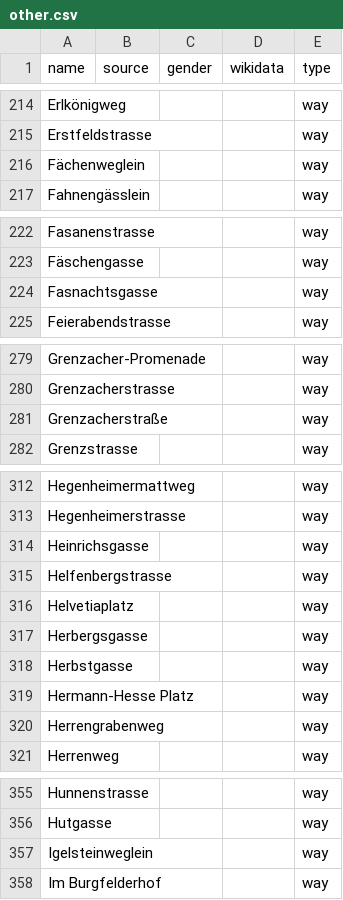
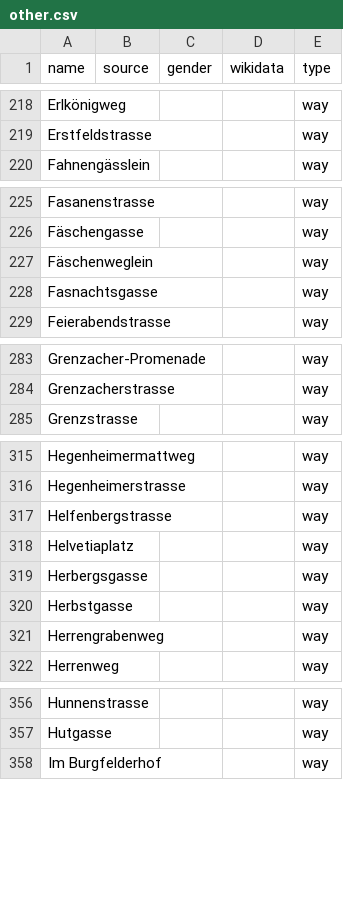
Before and after one commit to EqualStreetNames/equalstreetnames-basel, a CSV file: data/other.csv, drawn as a sheet; only a part is shown, gaps mark what is left out; the diff covers the shown part only.

```diff
--- a/data/other.csv
+++ b/data/other.csv
@@ -215,3 +219,2 @@ Erlkönigweg,,,,way
 Erstfeldstrasse,,,,way
-Fächenweglein,,,,way
 Fahnengässlein,,,,way
@@ -223,2 +226,3 @@ Fasanenstrasse,,,,way
 Fäschengasse,,,,way
+Fäschenweglein,,,,way
 Fasnachtsgasse,,,,way
@@ -280,3 +284,2 @@ Grenzacher-Promenade,,,,way
 Grenzacherstrasse,,,,way
-Grenzacherstraße,,,,way
 Grenzstrasse,,,,way
@@ -313,3 +316,2 @@ Hegenheimermattweg,,,,way
 Hegenheimerstrasse,,,,way
-Heinrichsgasse,,,,way
 Helfenbergstrasse,,,,way
@@ -318,3 +320,2 @@ Herbergsgasse,,,,way
 Herbstgasse,,,,way
-"Hermann-Hesse Platz",,,,way
 Herrengrabenweg,,,,way
@@ -356,3 +357,2 @@ Hunnenstrasse,,,,way
 Hutgasse,,,,way
-Igelsteinweglein,,,,way
 "Im Burgfelderhof",,,,way
```
Also changed, not shown: 18 added rows, 13 removed rows and 1 edited cell elsewhere in this file, data/gender.csv, 3 other files.
